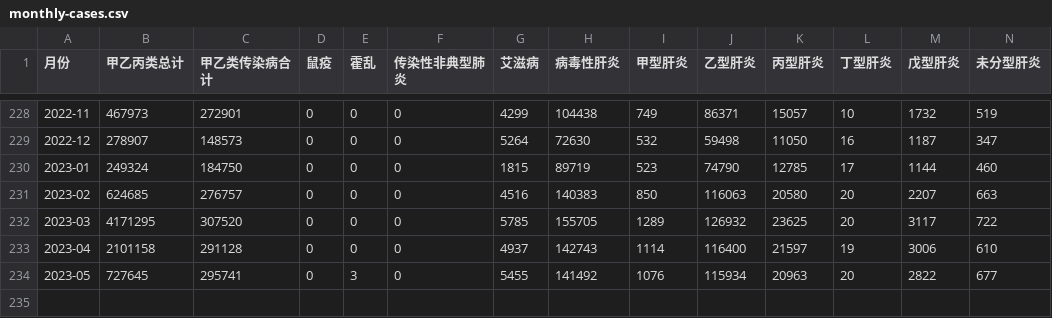
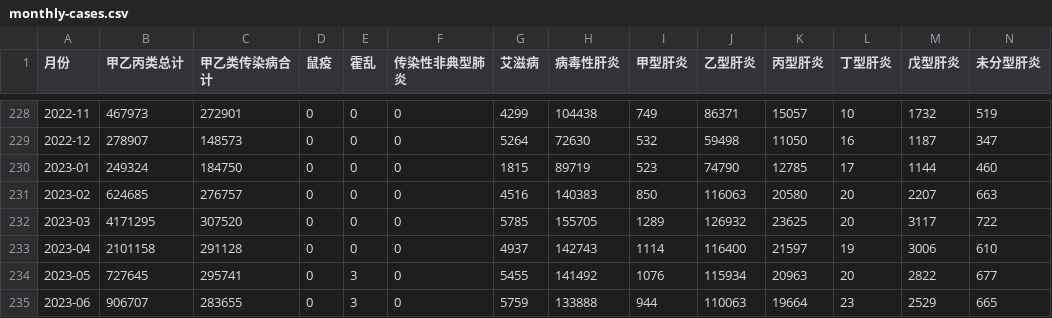
Before and after one commit to stone-zeng/china-infectious-diseases, a CSV file: data/monthly-cases.csv, drawn as a sheet; only a part is shown, gaps mark what is left out; rows hold the shown columns only; the diff names each change by its address in the sheet, - before the commit and + after, or states it on an @@ line.

Commit message:
add data: 2023-06

```diff
--- a/data/monthly-cases.csv
+++ b/data/monthly-cases.csv
+row 235: 2023-06 | 906707 | 283655 | 0 | 3 | 0 | 5759 | 133888 | 944 | 110063 | 19664 | 23 | 2529 | 665
```
Also changed, not shown: data/monthly-deaths.csv, 1 other file.
